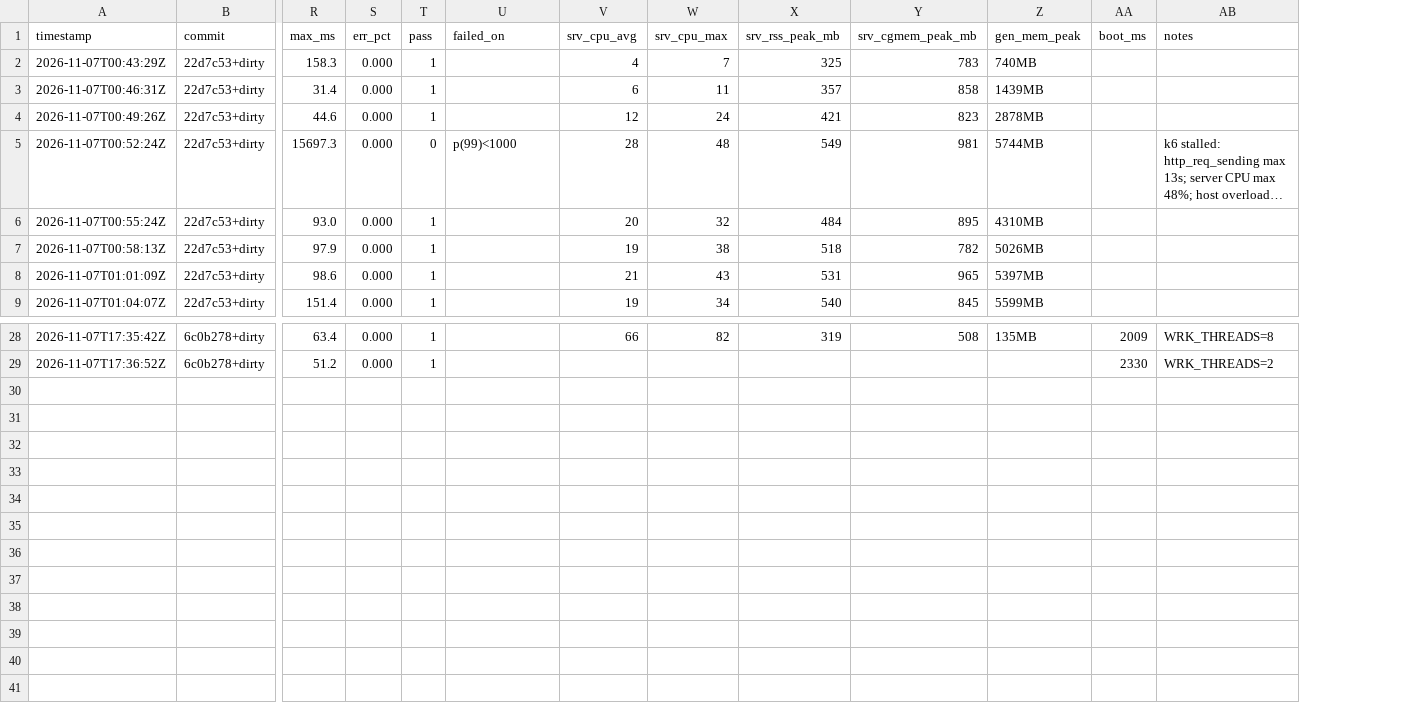
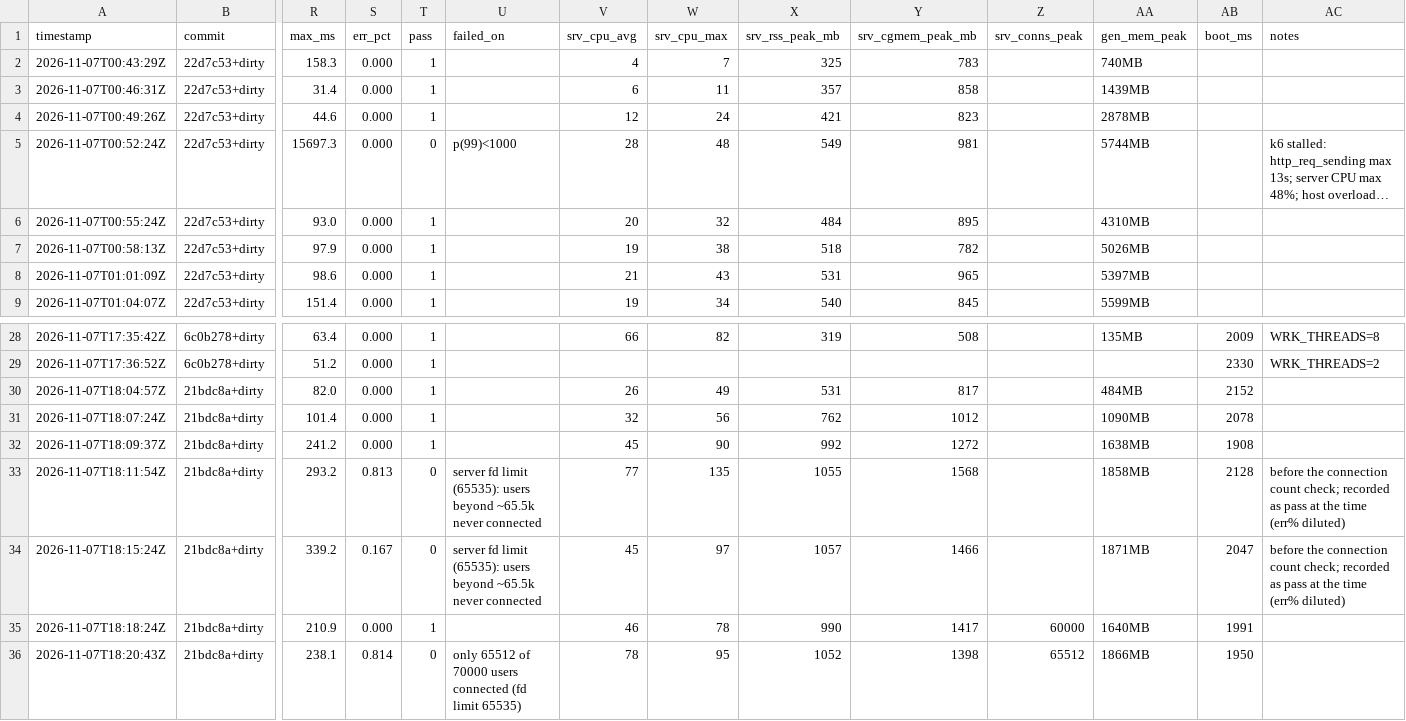
Before and after one commit to amanica/twelve-dollar-server-challenge, a CSV file: submissions/julia-raw-amanica/stress-results.csv, drawn as a sheet; only a part is shown, gaps mark what is left out; long unchanged cells end in …; rows hold the shown columns only; the diff names each change by its address in the sheet, - before the commit and + after, or states it on an @@ line.

Commit message:
try to run more clients in parallel to show the 65k limit

```diff
--- a/submissions/julia-raw-amanica/stress-results.csv
+++ b/submissions/julia-raw-amanica/stress-results.csv
+column Z (srv_conns_peak), empty
+row 30: 2026-11-07T18:04:57Z | 21bdc8a+dirty | 82.0 | 0.000 | 1 |  | 26 | 49 | 531 | 817 |  | 484MB | 2152
+row 31: 2026-11-07T18:07:24Z | 21bdc8a+dirty | 101.4 | 0.000 | 1 |  | 32 | 56 | 762 | 1012 |  | 1090MB | 2078
+row 32: 2026-11-07T18:09:37Z | 21bdc8a+dirty | 241.2 | 0.000 | 1 |  | 45 | 90 | 992 | 1272 |  | 1638MB | 1908
+row 33: 2026-11-07T18:11:54Z | 21bdc8a+dirty | 293.2 | 0.813 | 0 | server fd limit (65535): users beyond ~65.5k never connected | 77 | 135 | 1055 | 1568 |  | 1858MB | 2128 | before the connection count check; recorded as pass at the time (err% diluted)
+row 34: 2026-11-07T18:15:24Z | 21bdc8a+dirty | 339.2 | 0.167 | 0 | server fd limit (65535): users beyond ~65.5k never connected | 45 | 97 | 1057 | 1466 |  | 1871MB | 2047 | before the connection count check; recorded as pass at the time (err% diluted)
+row 35: 2026-11-07T18:18:24Z | 21bdc8a+dirty | 210.9 | 0.000 | 1 |  | 46 | 78 | 990 | 1417 | 60000 | 1640MB | 1991
+row 36: 2026-11-07T18:20:43Z | 21bdc8a+dirty | 238.1 | 0.814 | 0 | only 65512 of 70000 users connected (fd limit 65535) | 78 | 95 | 1052 | 1398 | 65512 | 1866MB | 1950
```
Also changed, not shown: 6 other files.
